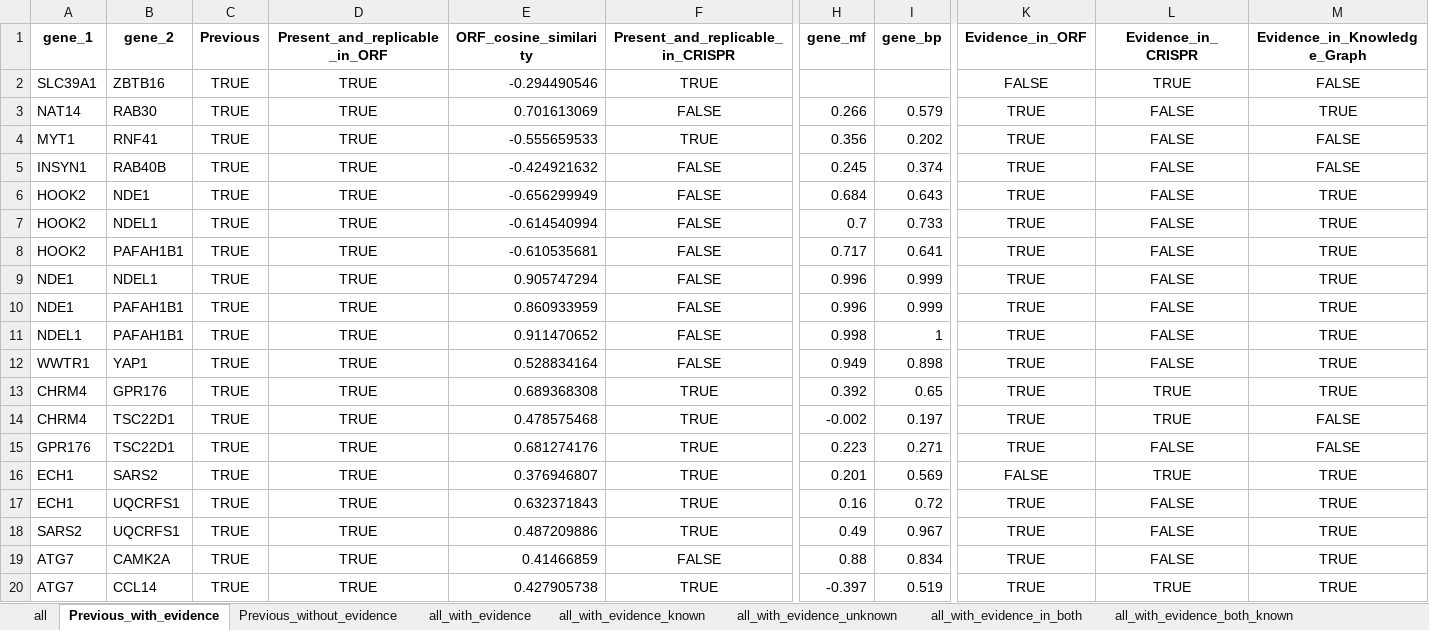
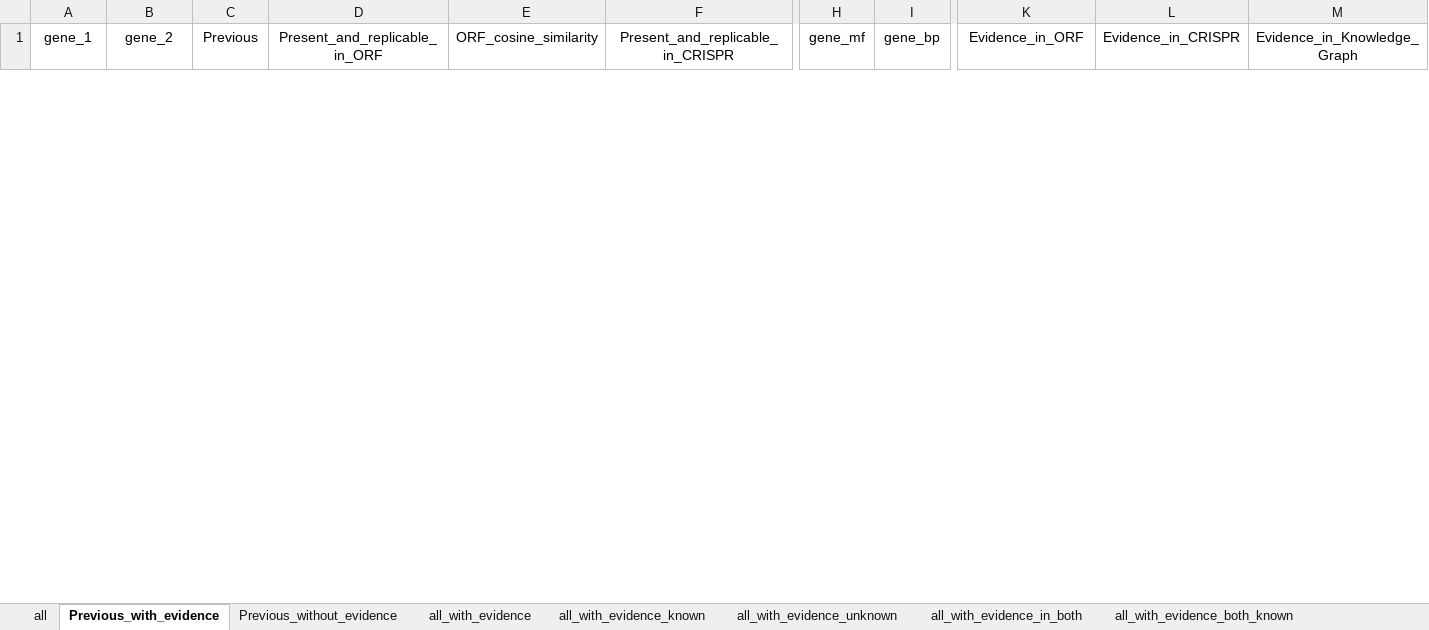
Before and after one commit to jump-cellpainting/2024_Chandrasekaran_Morphmap, an Excel workbook: 07.compute-cosine-similarities/output/connections.xlsx, sheet Previous_with_evidence, drawn as a sheet; only a part is shown, gaps mark what is left out; values as stored, in another font and other column widths than the file's, no borders; removed rows and columns are numbered as before the commit, all else as after; rows hold the shown columns only; the diff covers the shown part only; the diff names each change by its address in the sheet, - before the commit and + after, or states it on an @@ line.

```diff
--- a/07.compute-cosine-similarities/output/connections.xlsx (sheet Previous_with_evidence)
+++ b/07.compute-cosine-similarities/output/connections.xlsx (sheet Previous_with_evidence)
-A1:M1 bold: on
+A1:M1 bold: off
-row 2: SLC39A1 | ZBTB16 | TRUE | TRUE | -0.294490546 | TRUE |  |  | FALSE | TRUE | FALSE
-row 3: NAT14 | RAB30 | TRUE | TRUE | 0.701613069 | FALSE | 0.266 | 0.579 | TRUE | FALSE | TRUE
-row 4: MYT1 | RNF41 | TRUE | TRUE | -0.555659533 | TRUE | 0.356 | 0.202 | TRUE | FALSE | FALSE
-row 5: INSYN1 | RAB40B | TRUE | TRUE | -0.424921632 | FALSE | 0.245 | 0.374 | TRUE | FALSE | FALSE
-row 6: HOOK2 | NDE1 | TRUE | TRUE | -0.656299949 | FALSE | 0.684 | 0.643 | TRUE | FALSE | TRUE
-row 7: HOOK2 | NDEL1 | TRUE | TRUE | -0.614540994 | FALSE | 0.7 | 0.733 | TRUE | FALSE | TRUE
-row 8: HOOK2 | PAFAH1B1 | TRUE | TRUE | -0.610535681 | FALSE | 0.717 | 0.641 | TRUE | FALSE | TRUE
-row 9: NDE1 | NDEL1 | TRUE | TRUE | 0.905747294 | FALSE | 0.996 | 0.999 | TRUE | FALSE | TRUE
-row 10: NDE1 | PAFAH1B1 | TRUE | TRUE | 0.860933959 | FALSE | 0.996 | 0.999 | TRUE | FALSE | TRUE
-row 11: NDEL1 | PAFAH1B1 | TRUE | TRUE | 0.911470652 | FALSE | 0.998 | 1 | TRUE | FALSE | TRUE
-row 12: WWTR1 | YAP1 | TRUE | TRUE | 0.528834164 | FALSE | 0.949 | 0.898 | TRUE | FALSE | TRUE
-row 13: CHRM4 | GPR176 | TRUE | TRUE | 0.689368308 | TRUE | 0.392 | 0.65 | TRUE | TRUE | TRUE
-row 14: CHRM4 | TSC22D1 | TRUE | TRUE | 0.478575468 | TRUE | -0.002 | 0.197 | TRUE | TRUE | FALSE
-row 15: GPR176 | TSC22D1 | TRUE | TRUE | 0.681274176 | TRUE | 0.223 | 0.271 | TRUE | FALSE | FALSE
-row 16: ECH1 | SARS2 | TRUE | TRUE | 0.376946807 | TRUE | 0.201 | 0.569 | FALSE | TRUE | TRUE
-row 17: ECH1 | UQCRFS1 | TRUE | TRUE | 0.632371843 | TRUE | 0.16 | 0.72 | TRUE | FALSE | TRUE
-row 18: SARS2 | UQCRFS1 | TRUE | TRUE | 0.487209886 | TRUE | 0.49 | 0.967 | TRUE | FALSE | TRUE
-row 19: ATG7 | CAMK2A | TRUE | TRUE | 0.41466859 | FALSE | 0.88 | 0.834 | TRUE | FALSE | TRUE
-row 20: ATG7 | CCL14 | TRUE | TRUE | 0.427905738 | TRUE | -0.397 | 0.519 | TRUE | TRUE | TRUE
```
Also changed, not shown: 34 added rows, 15 removed rows and cell formats elsewhere in this sheet, sheet all, sheet all_with_evidence, sheet all_with_evidence_known, sheet all_with_evidence_unknown, sheet Previous_without_evidence, sheet all_with_evidence_both_known, 2 more sheets, 1 other file.
